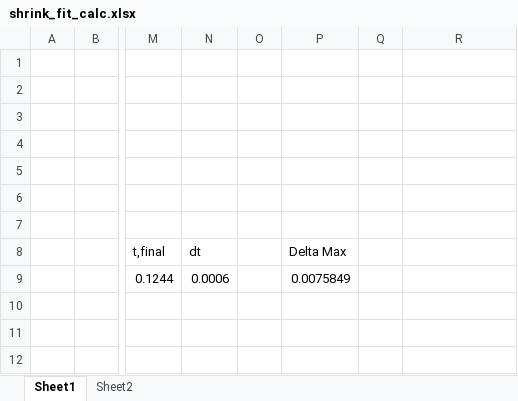
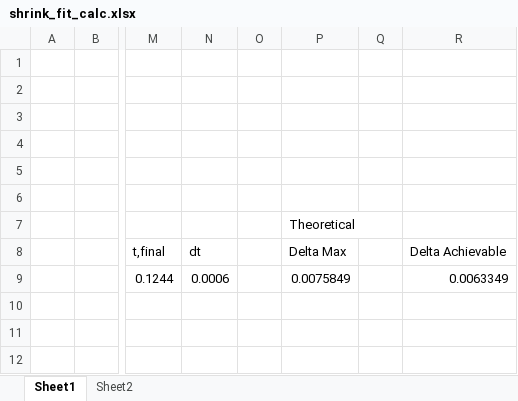
Before and after one commit to psas/composite-propellant-tank, an Excel workbook: Analysis/Calculations/shrink_fit_calc.xlsx, sheet Sheet1, drawn as a sheet; only a part is shown, gaps mark what is left out; values as stored, in another font and other column widths than the file's, no borders; the diff names each change by its address in the sheet, - before the commit and + after, or states it on an @@ line.

```diff
--- a/Analysis/Calculations/shrink_fit_calc.xlsx (sheet Sheet1)
+++ b/Analysis/Calculations/shrink_fit_calc.xlsx (sheet Sheet1)
-P7: (empty)
+P7: Theoretical
-R8: (empty)
+R8: Delta Achievable
-R9: (empty)
+R9: 0.0063349
```
Also changed, not shown: sheet Sheet2, charts or pictures.
